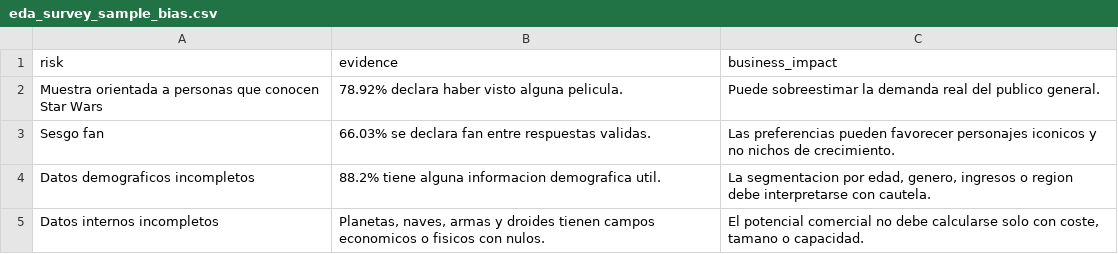
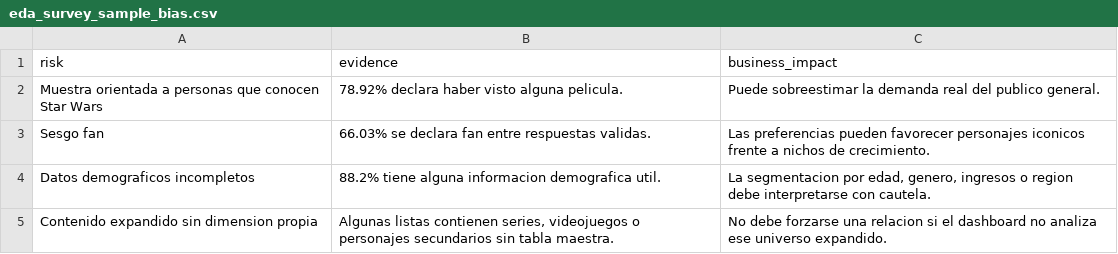
Before and after one commit to elenacarino-max/DashboardStarWars, a CSV file: data/processed/eda_survey_sample_bias.csv, drawn as a sheet.

```diff
--- a/data/processed/eda_survey_sample_bias.csv
+++ b/data/processed/eda_survey_sample_bias.csv
@@ -2,4 +2,4 @@ risk,evidence,business_impact
 Muestra orientada a personas que conocen Star Wars,78.92% declara haber visto alguna pelicula.,Puede sobreestimar la demanda real del publico general.
-Sesgo fan,66.03% se declara fan entre respuestas validas.,Las preferencias pueden favorecer personajes iconicos y no nichos de crecimiento.
+Sesgo fan,66.03% se declara fan entre respuestas validas.,Las preferencias pueden favorecer personajes iconicos frente a nichos de crecimiento.
 Datos demograficos incompletos,88.2% tiene alguna informacion demografica util.,"La segmentacion por edad, genero, ingresos o region debe interpretarse con cautela."
-Datos internos incompletos,"Planetas, naves, armas y droides tienen campos economicos o fisicos con nulos.","El potencial comercial no debe calcularse solo con coste, tamano o capacidad."
+Contenido expandido sin dimension propia,"Algunas listas contienen series, videojuegos o personajes secundarios sin tabla maestra.",No debe forzarse una relacion si el dashboard no analiza ese universo expandido.
```
Also changed, not shown: data/processed/eda_conclusions.csv, data/processed/eda_governance_missing_top.csv, 29 other files.
